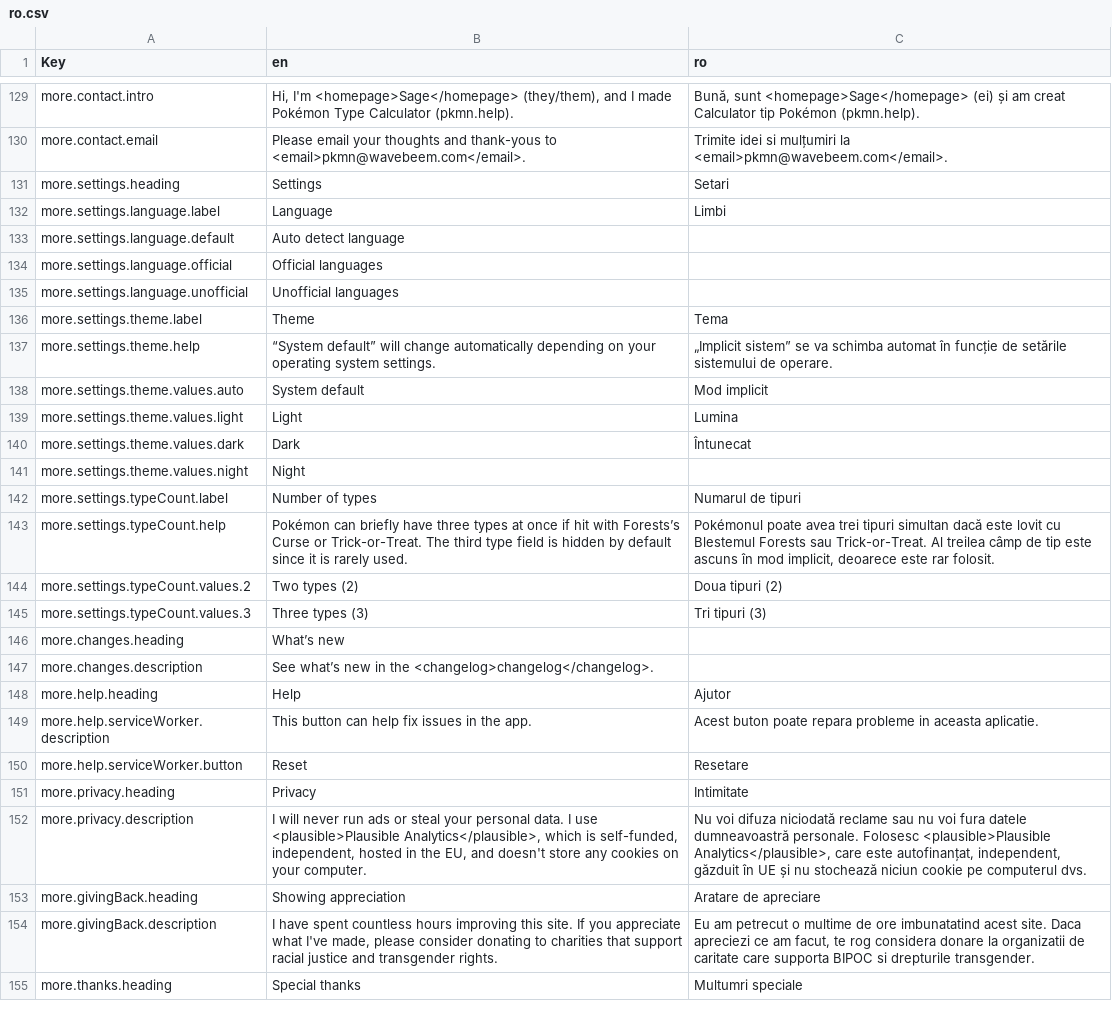
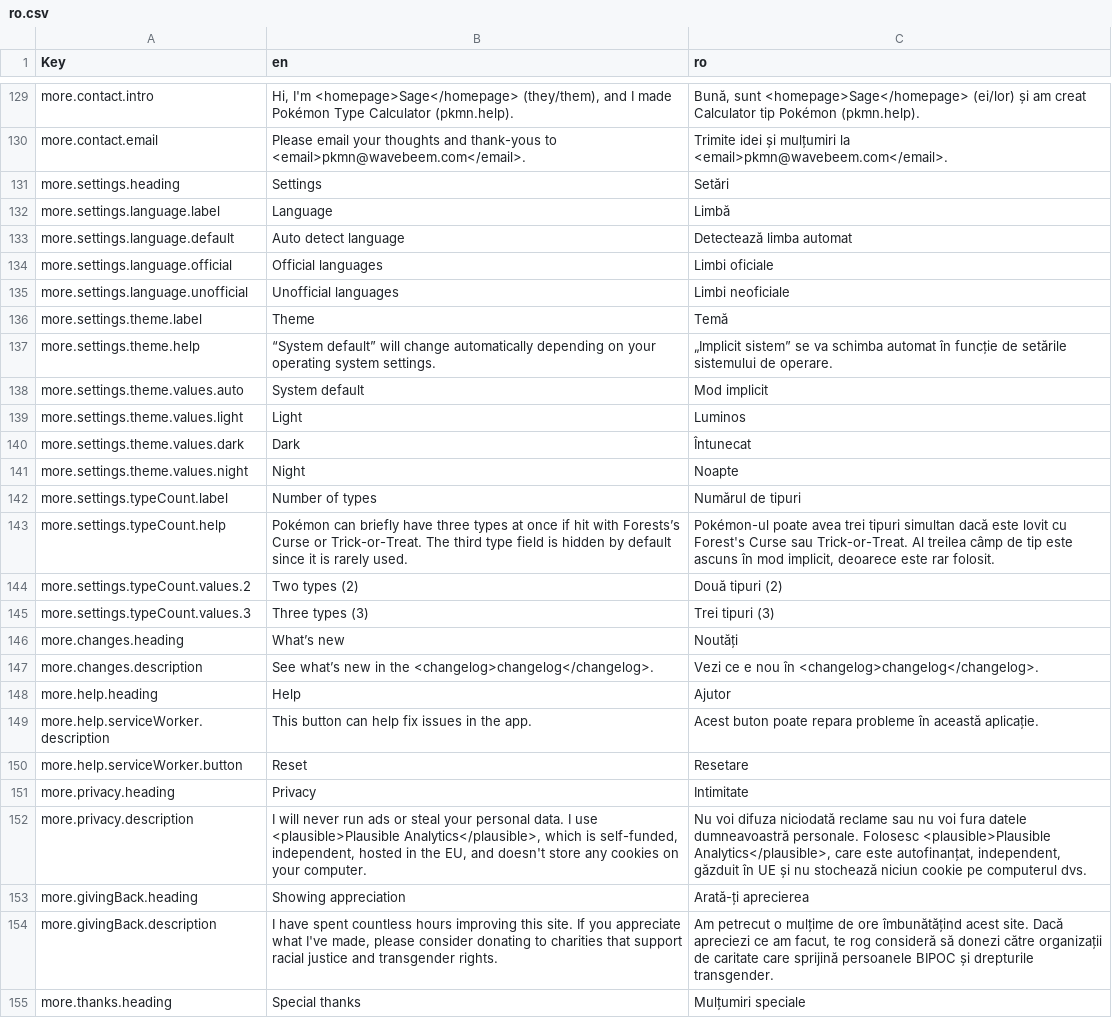
Before and after one commit to wavebeem/pkmn.help, a CSV file: public/translations/ro.csv, drawn as a sheet; only a part is shown, gaps mark what is left out; the diff covers the shown part only; the diff names each change by its address in the sheet, - before the commit and + after, or states it on an @@ line.

```diff
--- a/public/translations/ro.csv
+++ b/public/translations/ro.csv
-C129 (ro): …sunt <homepage>Sage</homepage> (ei) și am…
+C129 (ro): …sunt <homepage>Sage</homepage> (ei/lor) și am…
-C130 (ro): Trimite idei si mulțumiri la…
+C130 (ro): Trimite idei și mulțumiri la…
-C131 (ro): Setari
+C131 (ro): Setări
-C132 (ro): Limbi
+C132 (ro): Limbă
-C133 (ro): (empty)
+C133 (ro): Detectează limba automat
-C134 (ro): (empty)
+C134 (ro): Limbi oficiale
-C135 (ro): (empty)
+C135 (ro): Limbi neoficiale
-C136 (ro): Tema
+C136 (ro): Temă
-C139 (ro): Lumina
+C139 (ro): Luminos
-C141 (ro): (empty)
+C141 (ro): Noapte
-C142 (ro): Numarul de tipuri
+C142 (ro): Numărul de tipuri
-C143 (ro): Pokémonul poate avea trei tipuri simultan dacă este lovit cu Blestemul Forests sau Trick-or-Treat.…
+C143 (ro): Pokémon-ul poate avea trei tipuri simultan dacă este lovit cu Forest's Curse sau Trick-or-Treat.…
-C144 (ro): Doua tipuri (2)
+C144 (ro): Două tipuri (2)
-C145 (ro): Tri tipuri (3)
+C145 (ro): Trei tipuri (3)
-C146 (ro): (empty)
+C146 (ro): Noutăți
-C147 (ro): (empty)
+C147 (ro): Vezi ce e nou în <changelog>changelog</changelog>.
-C149 (ro): …repara probleme in aceasta aplicatie.
+C149 (ro): …repara probleme în această aplicație.
-C153 (ro): Aratare de apreciare
+C153 (ro): Arată-ți aprecierea
-C154 (ro): Eu am petrecut o multime de ore imbunatatind acest site. Daca apreciezi ce am facut, te rog considera donare la organizatii de caritate care supporta BIPOC si drepturile transgender.
+C154 (ro): Am petrecut o mulțime de ore îmbunătățind acest site. Dacă apreciezi ce am facut, te rog consideră să donezi către organizații de caritate care sprijină persoanele BIPOC și drepturile transgender.
-C155 (ro): Multumri speciale
+C155 (ro): Mulțumiri speciale
```
Also changed, not shown: 98 edited cells elsewhere in this file, 3 other files.
